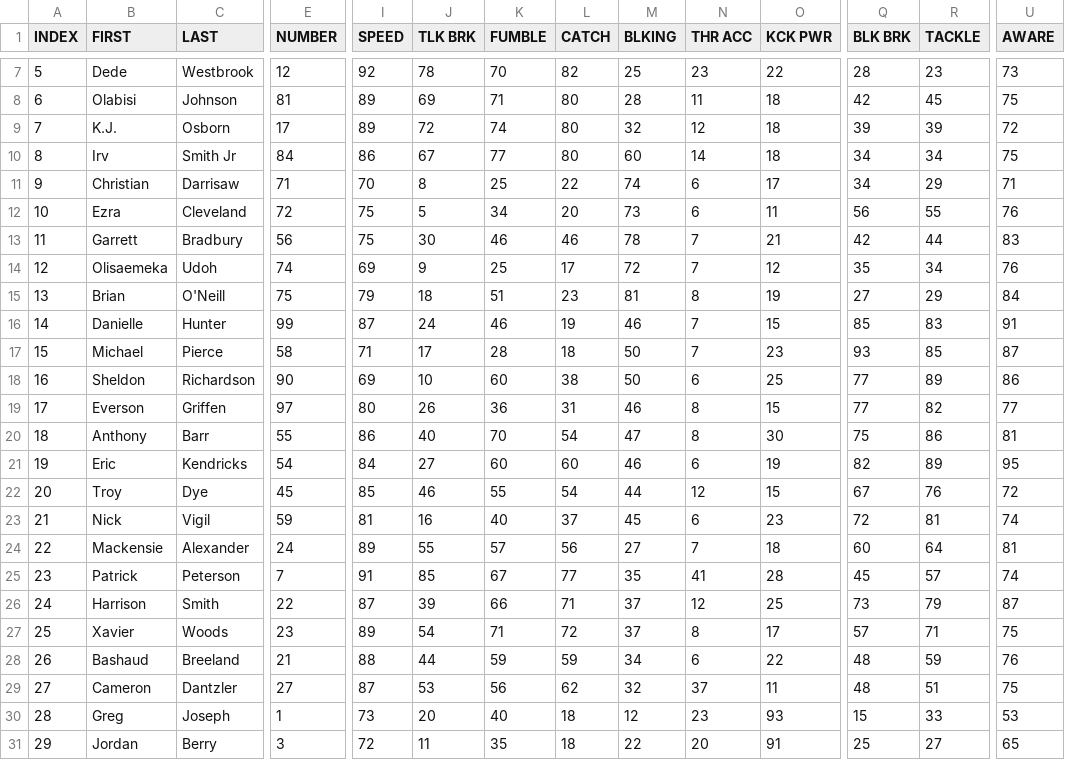
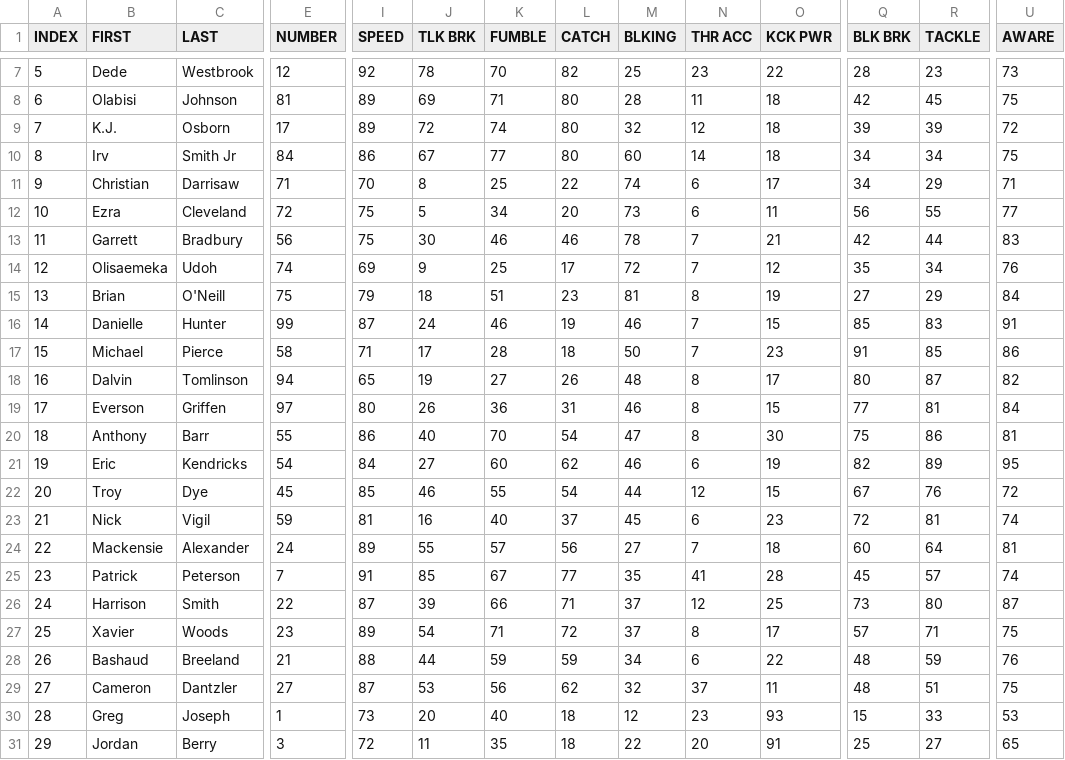
Before and after one commit to vskaush2/AxisFootballMods, a CSV file: Mods/Team Mods/Minnesota Vikings/ROSTER.CSV, drawn as a sheet; only a part is shown, gaps mark what is left out; the diff covers the shown part only; the diff names each change by its address in the sheet, - before the commit and + after, or states it on an @@ line.

```diff
--- a/Mods/Team Mods/Minnesota Vikings/ROSTER.CSV
+++ b/Mods/Team Mods/Minnesota Vikings/ROSTER.CSV
-U12 (AWARE): 76
+U12 (AWARE): 77
-Q17 (BLK BRK): 93
+Q17 (BLK BRK): 91
-U17 (AWARE): 87
+U17 (AWARE): 86
-B18 (FIRST): Sheldon
+B18 (FIRST): Dalvin
-C18 (LAST): Richardson
+C18 (LAST): Tomlinson
-E18 (NUMBER): 90
+E18 (NUMBER): 94
-I18 (SPEED): 69
+I18 (SPEED): 65
-J18 (TLK BRK): 10
+J18 (TLK BRK): 19
-K18 (FUMBLE): 60
+K18 (FUMBLE): 27
-L18 (CATCH): 38
+L18 (CATCH): 26
-M18 (BLKING): 50
+M18 (BLKING): 48
-N18 (THR ACC): 6
+N18 (THR ACC): 8
-O18 (KCK PWR): 25
+O18 (KCK PWR): 17
-Q18 (BLK BRK): 77
+Q18 (BLK BRK): 80
-R18 (TACKLE): 89
+R18 (TACKLE): 87
-U18 (AWARE): 86
+U18 (AWARE): 82
-R19 (TACKLE): 82
+R19 (TACKLE): 81
-U19 (AWARE): 77
+U19 (AWARE): 84
-L21 (CATCH): 60
+L21 (CATCH): 62
-R26 (TACKLE): 79
+R26 (TACKLE): 80
```
Also changed, not shown: 118 edited cells elsewhere in this file, Mods/Team Mods/Arizona Cardinals/ROSTER.CSV, Mods/Team Mods/Cleveland Browns/ROSTER.CSV, 30 other files.
